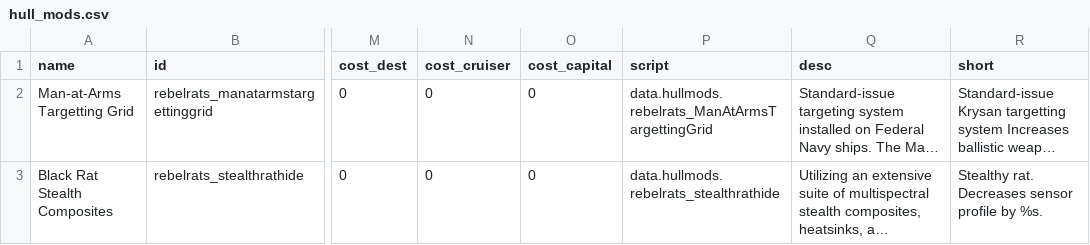
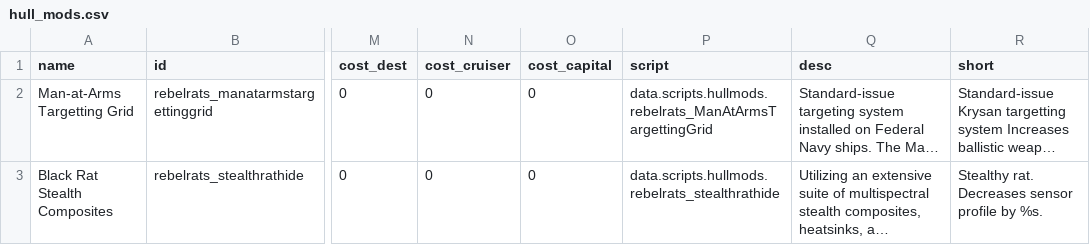
Before and after one commit to masterraven19/Rebel-Rats, a CSV file: data/hullmods/hull_mods.csv, drawn as a sheet; only a part is shown, gaps mark what is left out; long unchanged cells end in …; the diff covers the shown part only; the diff names each change by its address in the sheet, - before the commit and + after, or states it on an @@ line.

```diff
--- a/data/hullmods/hull_mods.csv
+++ b/data/hullmods/hull_mods.csv
-P2 (script): data.hullmods.rebelrats_ManAtArmsTargettingGrid
+P2 (script): data.scripts.hullmods.rebelrats_ManAtArmsTargettingGrid
-P3 (script): data.hullmods.rebelrats_stealthrathide
+P3 (script): data.scripts.hullmods.rebelrats_stealthrathide
```
Also changed, not shown: 1 added row elsewhere in this file, 10 other files.
